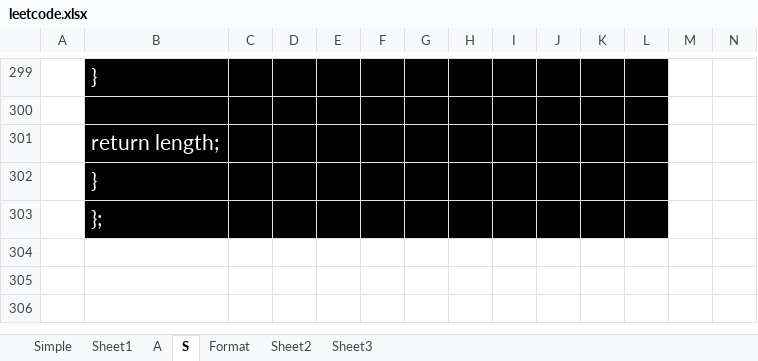
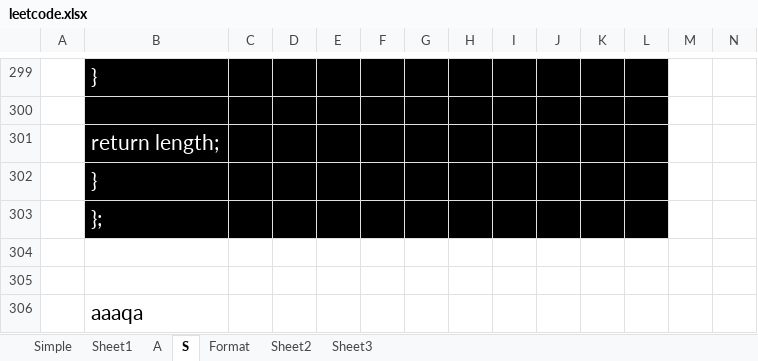
Before and after one commit to Balaji-Kannigesvaran/LEARNING, an Excel workbook: 11-C++/leetcode.xlsx, sheet S, drawn as a sheet; only a part is shown, gaps mark what is left out; values as stored, in another font and other column widths than the file's, no borders; rows hold the shown columns only; the diff names each change by its address in the sheet, - before the commit and + after, or states it on an @@ line.

Commit message:
doc ::
Commit

```diff
--- a/11-C++/leetcode.xlsx (sheet S)
+++ b/11-C++/leetcode.xlsx (sheet S)
+row 304: (empty)
+row 305: (empty)
+row 306:  | aaaqa
```
